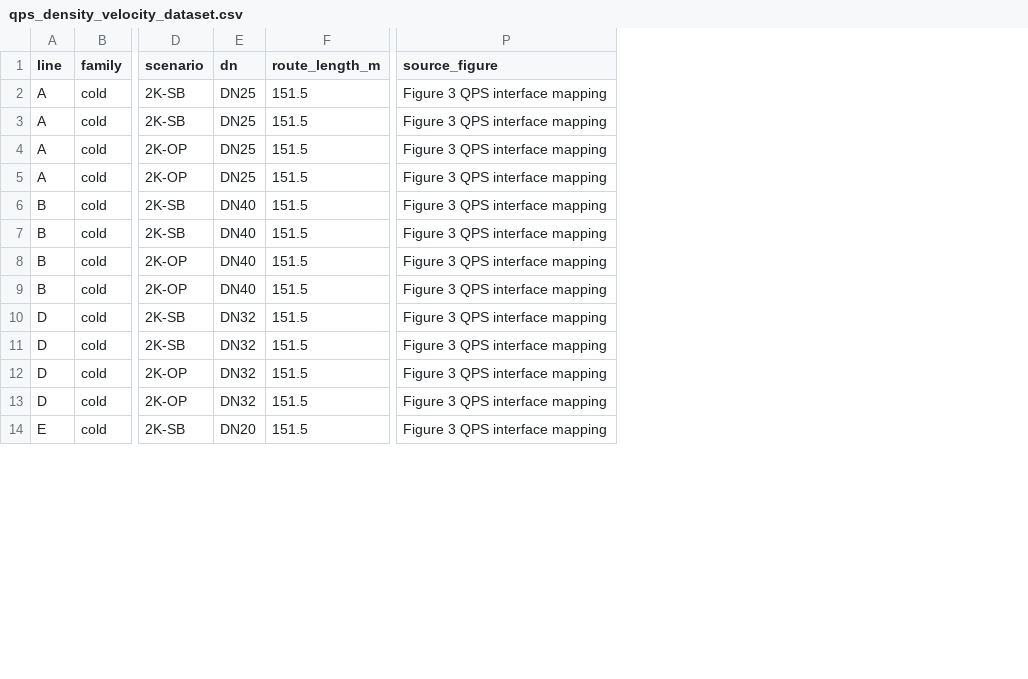
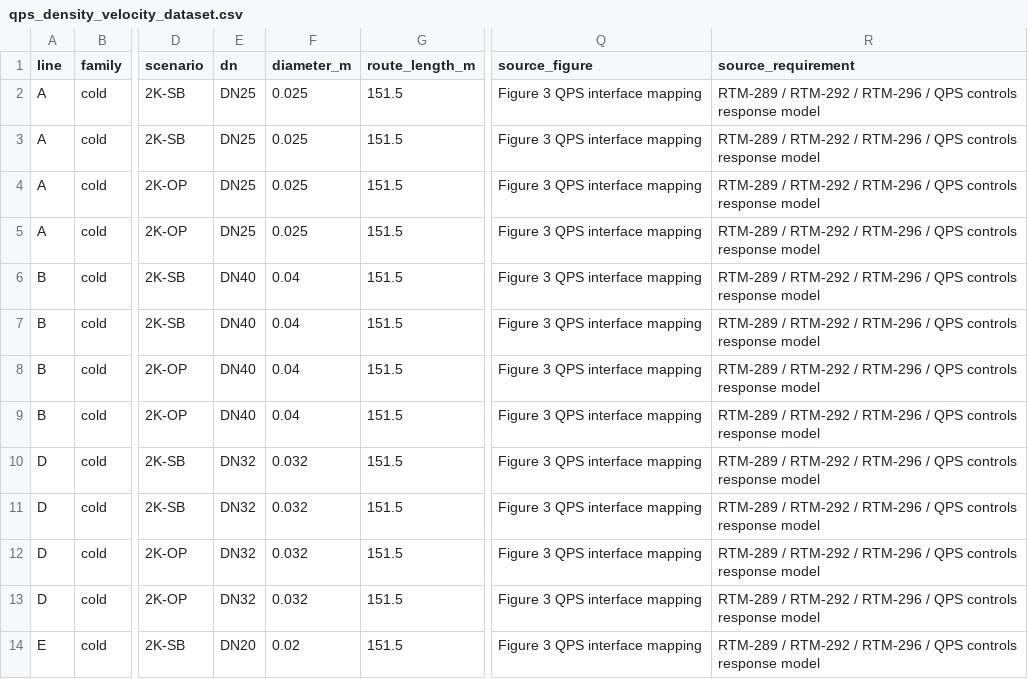
Before and after one commit to GBOGEB/CODEX, a CSV file: analytics/qps_thermo_dashboard/data/qps_density_velocity_dataset.csv, drawn as a sheet; only a part is shown, gaps mark what is left out; the diff names each change by its address in the sheet, - before the commit and + after, or states it on an @@ line.

```diff
--- a/analytics/qps_thermo_dashboard/data/qps_density_velocity_dataset.csv
+++ b/analytics/qps_thermo_dashboard/data/qps_density_velocity_dataset.csv
+column F (diameter_m), rows 2-14: 0.025 | 0.025 | 0.025 | 0.025 | 0.04 | 0.04 | 0.04 | 0.04 | 0.032 | 0.032 | 0.032 | 0.032 | 0.02
+column R (source_requirement), rows 2-14: all RTM-289 / RTM-292 / RTM-296 / QPS controls response model
```
Also changed, not shown: analytics/qps_thermo_dashboard/data/qps_controls_response_dataset.csv, 8 other files.
